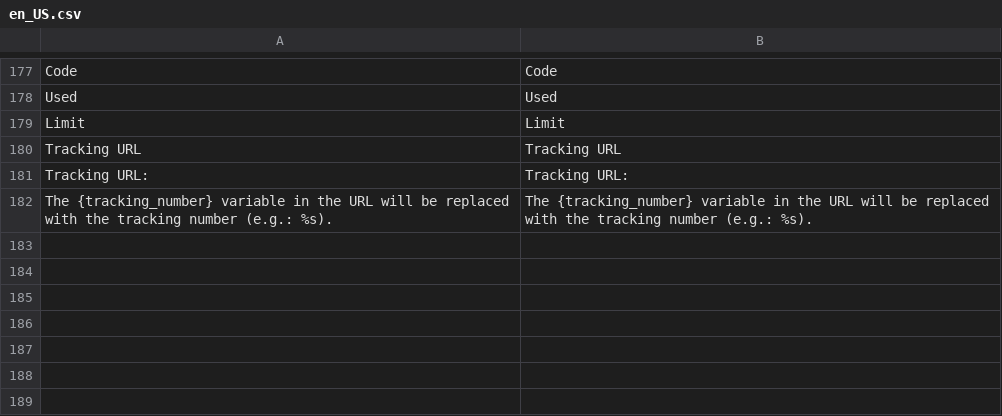
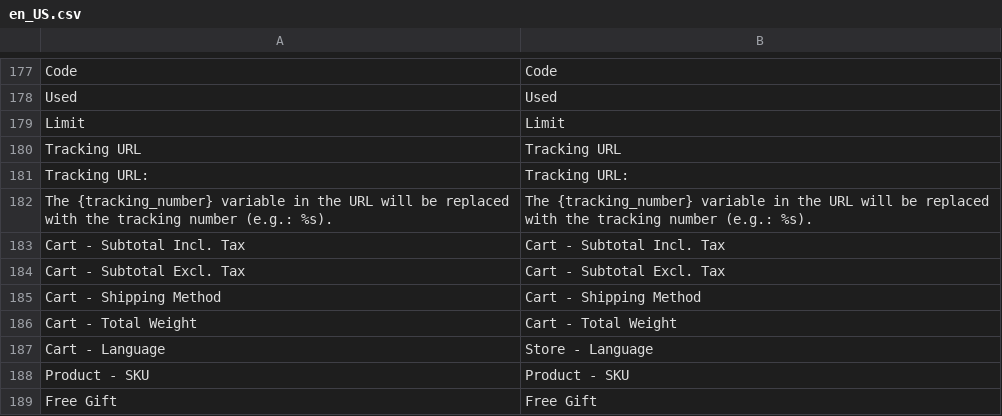
Before and after one commit to leafiny/cms, a CSV file: modules/Leafiny_Commerce/i18n/en_US.csv, drawn as a sheet; only a part is shown, gaps mark what is left out; the diff names each change by its address in the sheet, - before the commit and + after, or states it on an @@ line.

```diff
--- a/modules/Leafiny_Commerce/i18n/en_US.csv
+++ b/modules/Leafiny_Commerce/i18n/en_US.csv
+row 183: Cart - Subtotal Incl. Tax | Cart - Subtotal Incl. Tax
+row 184: Cart - Subtotal Excl. Tax | Cart - Subtotal Excl. Tax
+row 185: Cart - Shipping Method | Cart - Shipping Method
+row 186: Cart - Total Weight | Cart - Total Weight
+row 187: Cart - Language | Store - Language
+row 188: Product - SKU | Product - SKU
+row 189: Free Gift | Free Gift
```
Also changed, not shown: modules/Leafiny_Commerce/i18n/fr_FR.csv, 18 other files.
